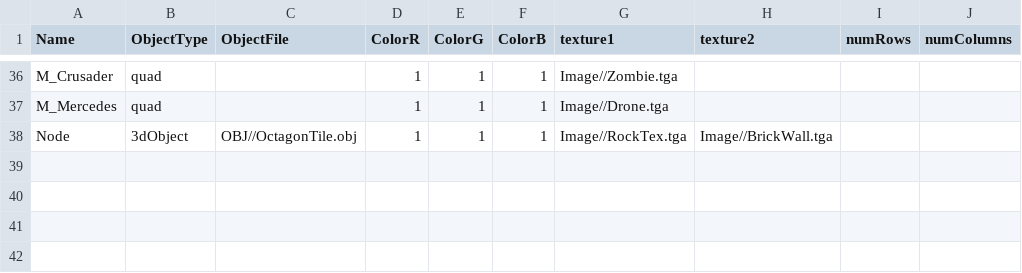
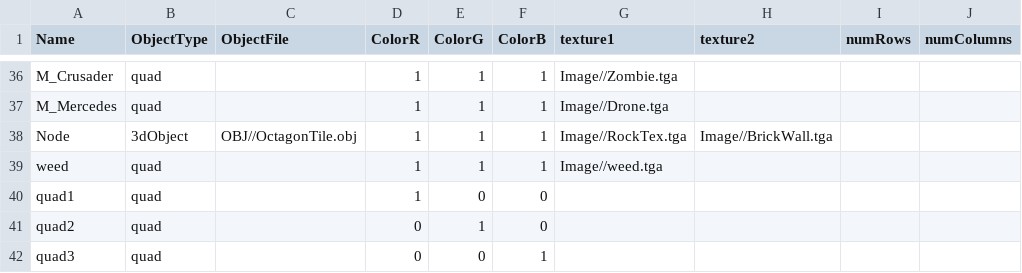
Before and after one commit to Idealizinc/SP-4, a CSV file: Base/CSVFiles/MeshDriven.csv, drawn as a sheet; only a part is shown, gaps mark what is left out.

```diff
--- a/Base/CSVFiles/MeshDriven.csv
+++ b/Base/CSVFiles/MeshDriven.csv
@@ -38 +38,5 @@ M_Mercedes,quad,,1,1,1,Image//Drone.tga,,,
 Node,3dObject,OBJ//OctagonTile.obj,1,1,1,Image//RockTex.tga,Image//BrickWall.tga,,
+weed,quad,,1,1,1,Image//weed.tga,,,
+quad1,quad,,1,0,0,,,,
+quad2,quad,,0,1,0,,,,
+quad3,quad,,0,0,1,,,,
```
Also changed, not shown: 1 other file.
